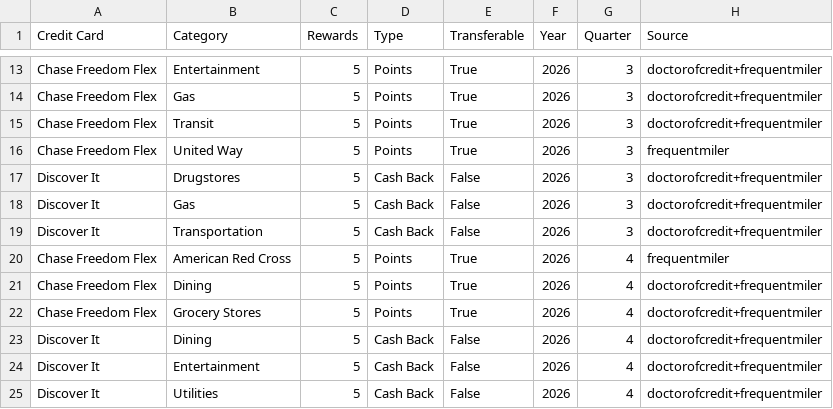
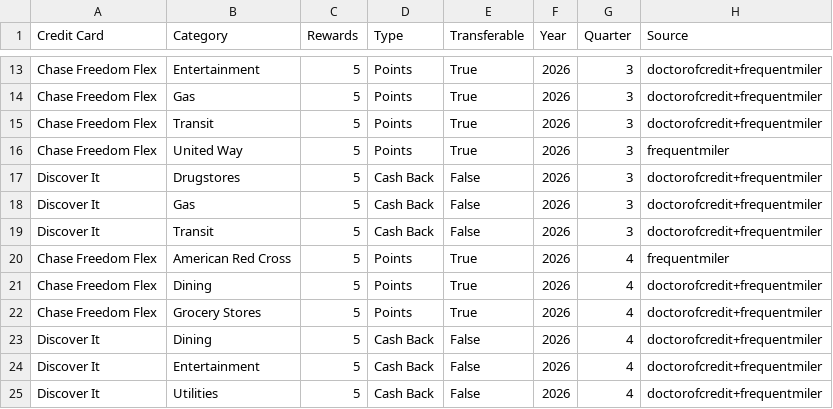
Before and after one commit to JacobElder/CreditCardApp, a CSV file: RotatingCategories.csv, drawn as a sheet; only a part is shown, gaps mark what is left out.

```diff
--- a/RotatingCategories.csv
+++ b/RotatingCategories.csv
@@ -18,3 +18,3 @@ Discover It,Drugstores,5,Cash Back,False,2026,3,doctorofcredit+frequentmiler
 Discover It,Gas,5,Cash Back,False,2026,3,doctorofcredit+frequentmiler
-Discover It,Transportation,5,Cash Back,False,2026,3,doctorofcredit+frequentmiler
+Discover It,Transit,5,Cash Back,False,2026,3,doctorofcredit+frequentmiler
 Chase Freedom Flex,American Red Cross,5,Points,True,2026,4,frequentmiler
```
Also changed, not shown: 12 other files.
